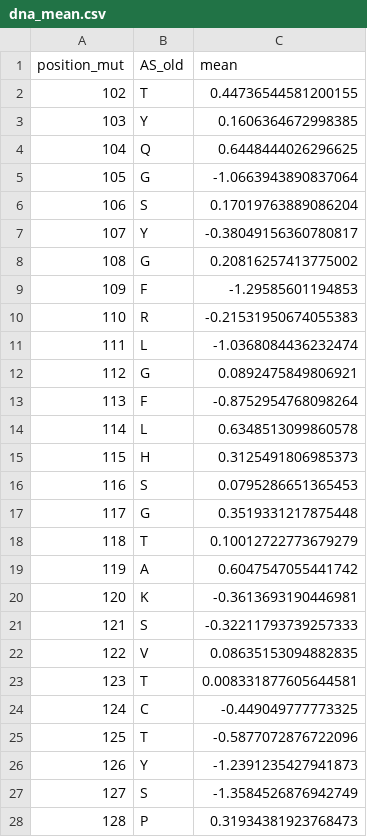
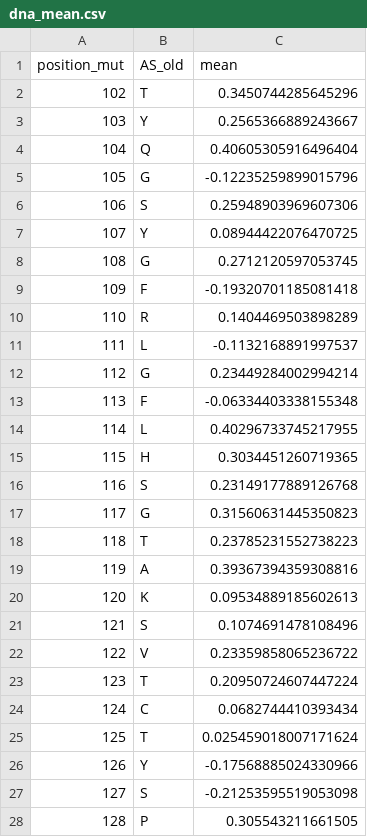
Before and after one commit to datascience-mobi-2023/topic02_team02, a CSV file: domain_comparison/data/dna_mean.csv, drawn as a sheet; only a part is shown; the diff covers the shown part only.

```diff
--- a/domain_comparison/data/dna_mean.csv
+++ b/domain_comparison/data/dna_mean.csv
@@ -1,28 +1,28 @@
 position_mut,AS_old,mean
-102,T,0.44736544581200155
-103,Y,0.1606364672998385
-104,Q,0.6448444026296625
-105,G,-1.0663943890837064
-106,S,0.17019763889086204
-107,Y,-0.38049156360780817
-108,G,0.20816257413775002
-109,F,-1.29585601194853
-110,R,-0.21531950674055383
-111,L,-1.0368084436232474
-112,G,0.0892475849806921
-113,F,-0.8752954768098264
-114,L,0.6348513099860578
-115,H,0.3125491806985373
-116,S,0.0795286651365453
-117,G,0.3519331217875448
-118,T,0.10012722773679279
-119,A,0.6047547055441742
-120,K,-0.3613693190446981
-121,S,-0.32211793739257333
-122,V,0.08635153094882835
-123,T,0.008331877605644581
-124,C,-0.449049777773325
-125,T,-0.5877072876722096
-126,Y,-1.2391235427941873
-127,S,-1.3584526876942749
-128,P,0.31934381923768473
+102,T,0.3450744285645296
+103,Y,0.2565366889243667
+104,Q,0.40605305916496404
+105,G,-0.12235259899015796
+106,S,0.25948903969607306
+107,Y,0.08944422076470725
+108,G,0.2712120597053745
+109,F,-0.19320701185081418
+110,R,0.1404469503898289
+111,L,-0.1132168891997537
+112,G,0.23449284002994214
+113,F,-0.06334403338155348
+114,L,0.40296733745217955
+115,H,0.3034451260719365
+116,S,0.23149177889126768
+117,G,0.31560631445350823
+118,T,0.23785231552738223
+119,A,0.39367394359308816
+120,K,0.09534889185602613
+121,S,0.1074691478108496
+122,V,0.23359858065236722
+123,T,0.20950724607447224
+124,C,0.0682744410393434
+125,T,0.025459018007171624
+126,Y,-0.17568885024330966
+127,S,-0.21253595519053098
+128,P,0.305543211661505
```
Also changed, not shown: 164 edited cells elsewhere in this file, domain_comparison/data/reg_mean.csv, domain_comparison/data/reg_mean_smu.csv, 12 other files.
